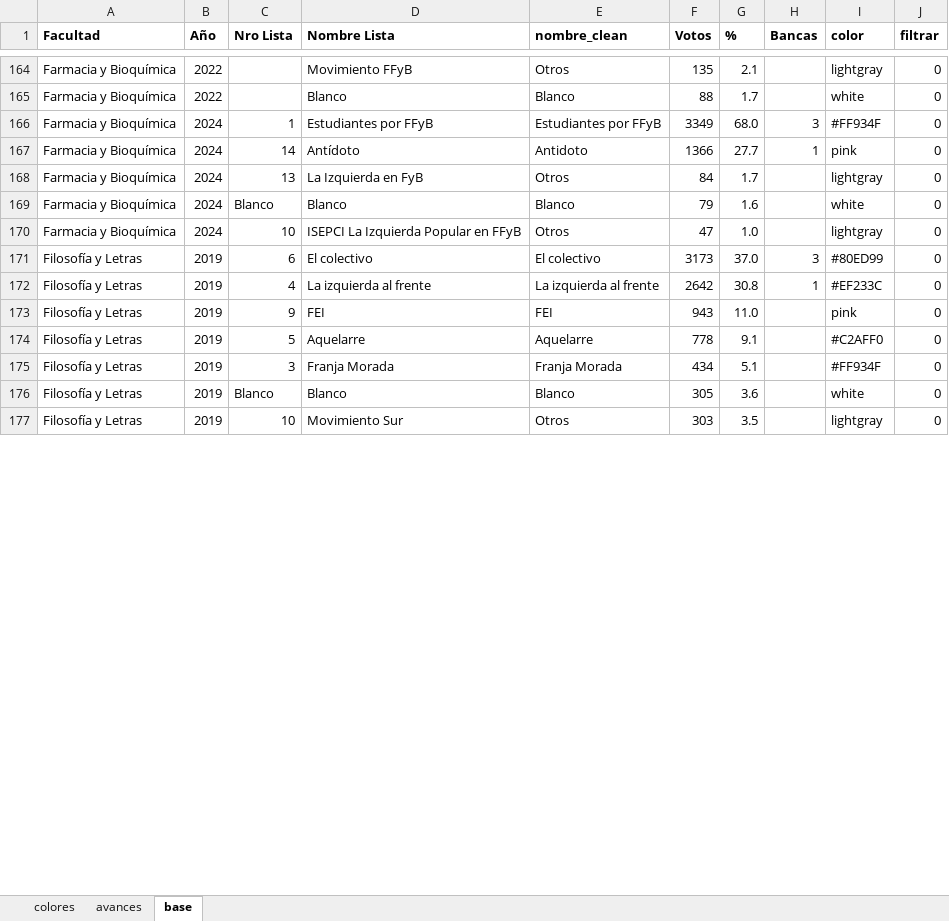
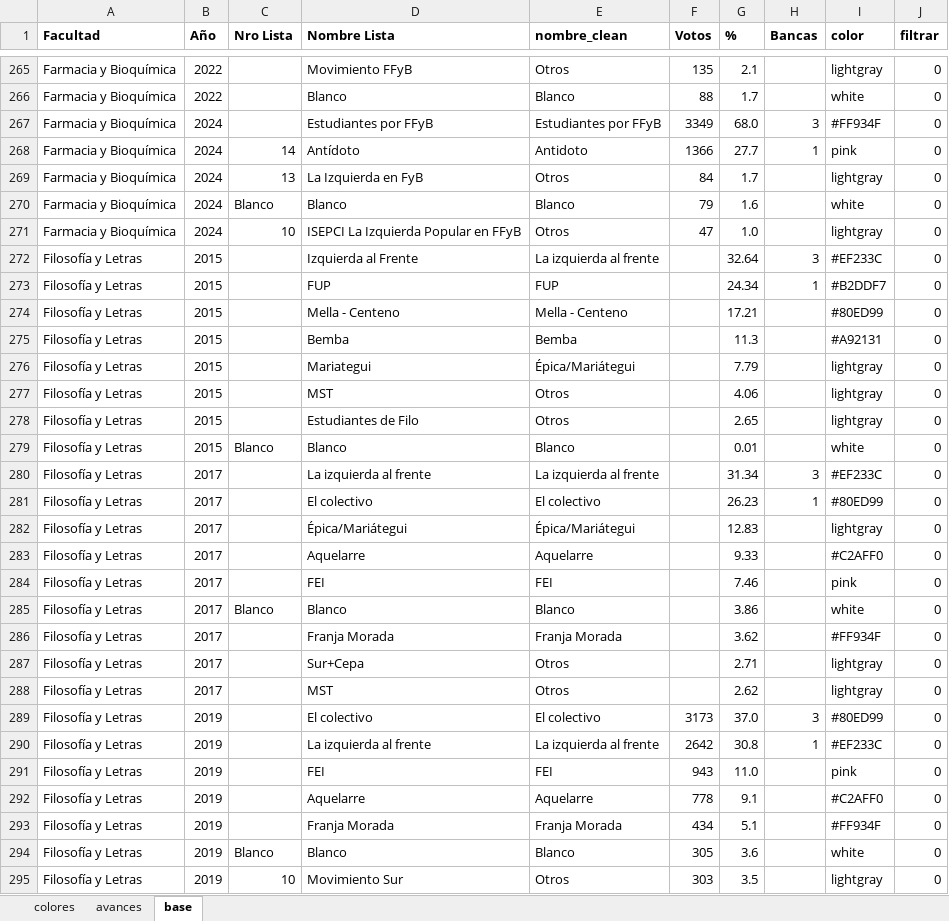
Before and after one commit to bustosthl/uba_electoral, an Excel workbook: uba_cd_estudiantes.xlsx, sheet base, drawn as a sheet; only a part is shown, gaps mark what is left out; values as stored, in another font and other column widths than the file's, no borders; addresses are those after the commit; the diff covers the shown part only; the diff names each change by its address in the sheet, - before the commit and + after, or states it on an @@ line.

```diff
--- a/uba_cd_estudiantes.xlsx (sheet base)
+++ b/uba_cd_estudiantes.xlsx (sheet base)
-C267 (Nro Lista): 1
+C267 (Nro Lista): (empty)
+row 272: Filosofía y Letras | 2015 |  | Izquierda al Frente | La izquierda al frente |  | 32.64 | 3 | #EF233C | 0
+row 273: Filosofía y Letras | 2015 |  | FUP | FUP |  | 24.34 | 1 | #B2DDF7 | 0
+row 274: Filosofía y Letras | 2015 |  | Mella - Centeno | Mella - Centeno |  | 17.21 |  | #80ED99 | 0
+row 275: Filosofía y Letras | 2015 |  | Bemba | Bemba |  | 11.3 |  | #A92131 | 0
+row 276: Filosofía y Letras | 2015 |  | Mariategui | Épica/Mariátegui |  | 7.79 |  | lightgray | 0
+row 277: Filosofía y Letras | 2015 |  | MST | Otros |  | 4.06 |  | lightgray | 0
+row 278: Filosofía y Letras | 2015 |  | Estudiantes de Filo | Otros |  | 2.65 |  | lightgray | 0
+row 279: Filosofía y Letras | 2015 | Blanco | Blanco | Blanco |  | 0.01 |  | white | 0
+row 280: Filosofía y Letras | 2017 |  | La izquierda al frente | La izquierda al frente |  | 31.34 | 3 | #EF233C | 0
+row 281: Filosofía y Letras | 2017 |  | El colectivo | El colectivo |  | 26.23 | 1 | #80ED99 | 0
+row 282: Filosofía y Letras | 2017 |  | Épica/Mariátegui | Épica/Mariátegui |  | 12.83 |  | lightgray | 0
+row 283: Filosofía y Letras | 2017 |  | Aquelarre | Aquelarre |  | 9.33 |  | #C2AFF0 | 0
+row 284: Filosofía y Letras | 2017 |  | FEI | FEI |  | 7.46 |  | pink | 0
+row 285: Filosofía y Letras | 2017 | Blanco | Blanco | Blanco |  | 3.86 |  | white | 0
+row 286: Filosofía y Letras | 2017 |  | Franja Morada | Franja Morada |  | 3.62 |  | #FF934F | 0
+row 287: Filosofía y Letras | 2017 |  | Sur+Cepa | Otros |  | 2.71 |  | lightgray | 0
+row 288: Filosofía y Letras | 2017 |  | MST | Otros |  | 2.62 |  | lightgray | 0
-C289 (Nro Lista): 6
+C289 (Nro Lista): (empty)
-C290 (Nro Lista): 4
+C290 (Nro Lista): (empty)
-C291 (Nro Lista): 9
+C291 (Nro Lista): (empty)
-C292 (Nro Lista): 5
+C292 (Nro Lista): (empty)
-C293 (Nro Lista): 3
+C293 (Nro Lista): (empty)
```
Also changed, not shown: 151 added rows and 132 edited cells elsewhere in this sheet, sheet colores, formulas that keep their value, 8 other files.
